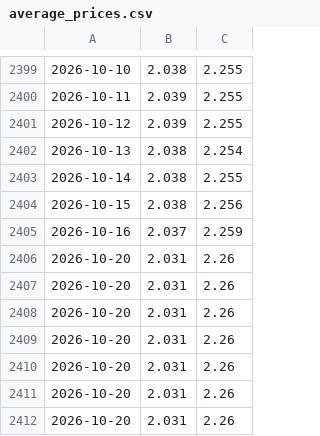
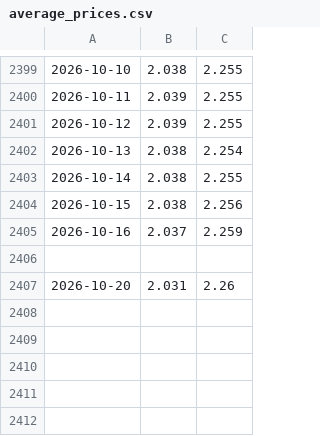
Before and after one commit to marco97pa/italy_fuel_price_history, a CSV file: average_prices.csv, drawn as a sheet; only a part is shown, gaps mark what is left out.

Commit message:
chore: update average fuel prices (daily)

```diff
--- a/average_prices.csv
+++ b/average_prices.csv
@@ -2405,8 +2405,3 @@
 2026-10-16,2.037,2.259
-2026-10-20,2.031,2.26
-2026-10-20,2.031,2.26
-2026-10-20,2.031,2.26
-2026-10-20,2.031,2.26
-2026-10-20,2.031,2.26
-2026-10-20,2.031,2.26
+
 2026-10-20,2.031,2.26
```
